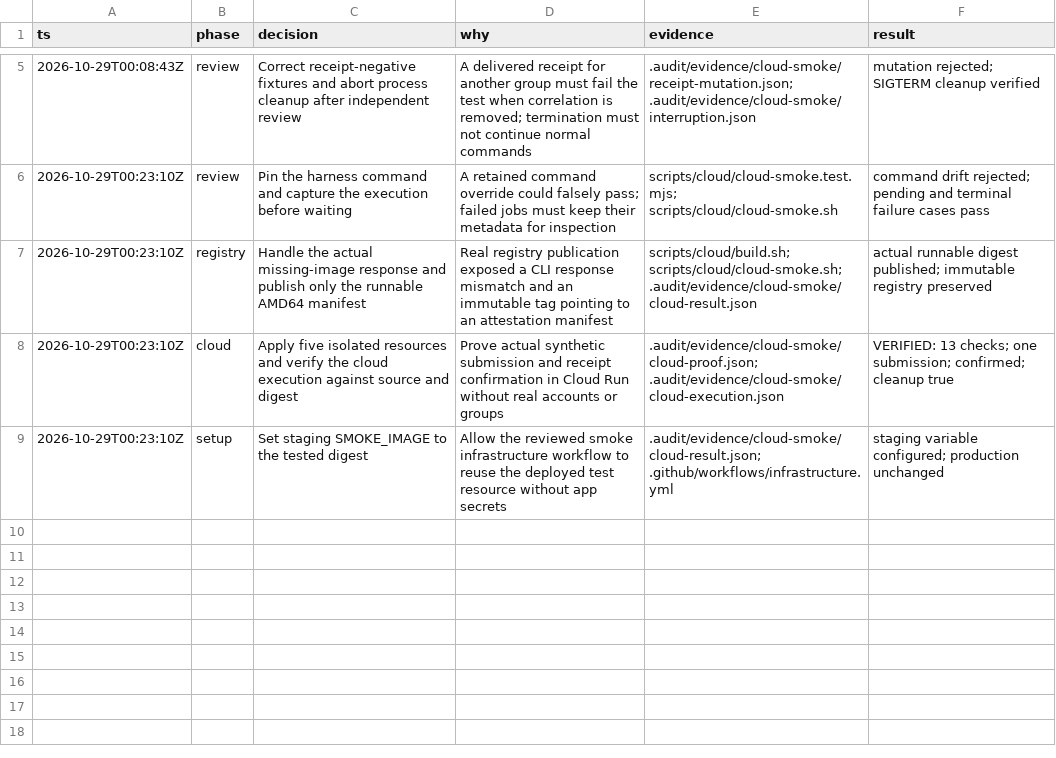
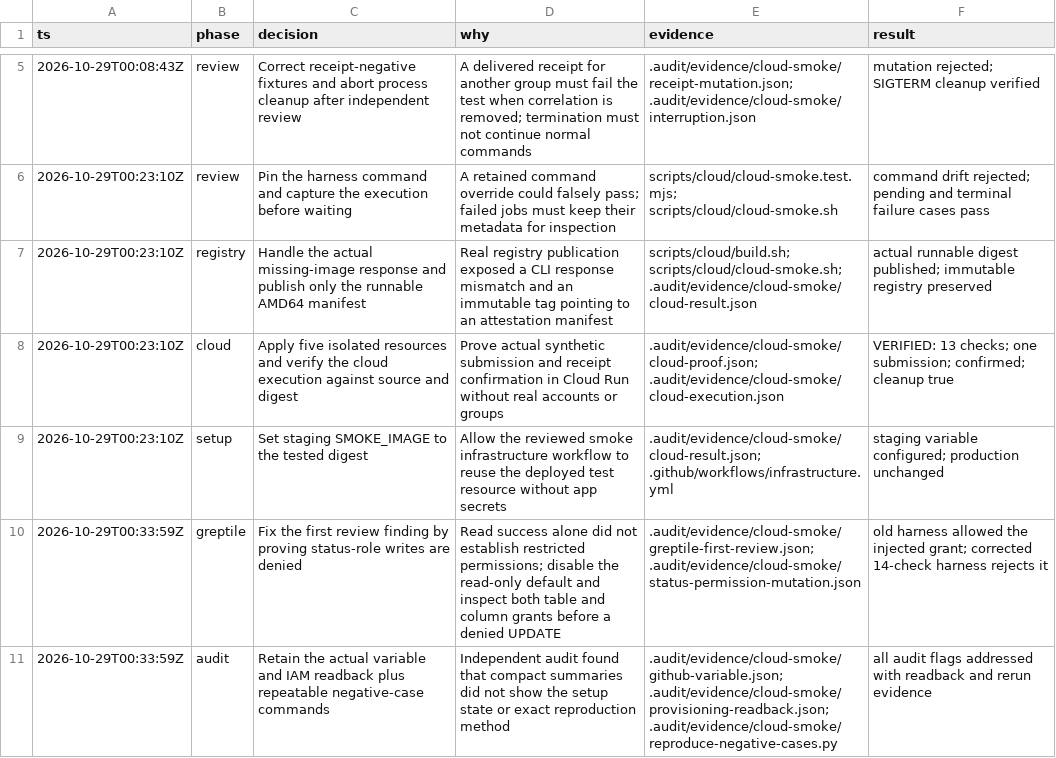
Before and after one commit to chrislazar25/gospel-bot, a TSV file: .audit/cloud-smoke.tsv, drawn as a sheet; only a part is shown, gaps mark what is left out; the diff names each change by its address in the sheet, - before the commit and + after, or states it on an @@ line.

Commit message:
docs(cloud): retain provisioning readback and review evidence

```diff
--- a/.audit/cloud-smoke.tsv
+++ b/.audit/cloud-smoke.tsv
+row 10: 2026-10-29T00:33:59Z | greptile | Fix the first review finding by proving status-role writes are denied | Read success alone did not establish restricted permissions; disable the read-only default and inspect both table and column grants before a denied UPDATE | .audit/evidence/cloud-smoke/greptile-first-review.json; .audit/evidence/cloud-smoke/status-permission-mutation.json | old harness allowed the injected grant; corrected 14-check harness rejects it
+row 11: 2026-10-29T00:33:59Z | audit | Retain the actual variable and IAM readback plus repeatable negative-case commands | Independent audit found that compact summaries did not show the setup state or exact reproduction method | .audit/evidence/cloud-smoke/github-variable.json; .audit/evidence/cloud-smoke/provisioning-readback.json; .audit/evidence/cloud-smoke/reproduce-negative-cases.py | all audit flags addressed with readback and rerun evidence
```
Also changed, not shown: 4 other files.
